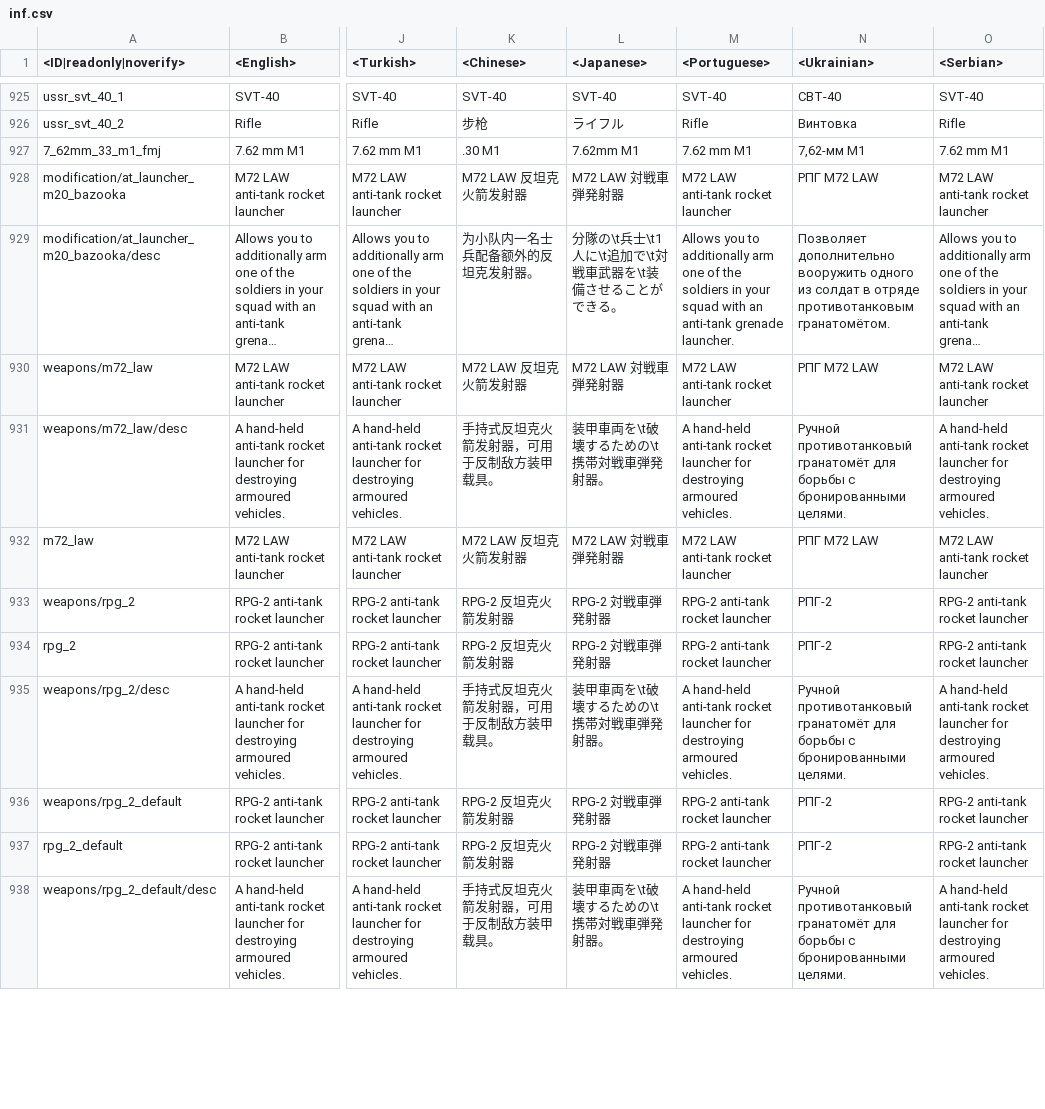
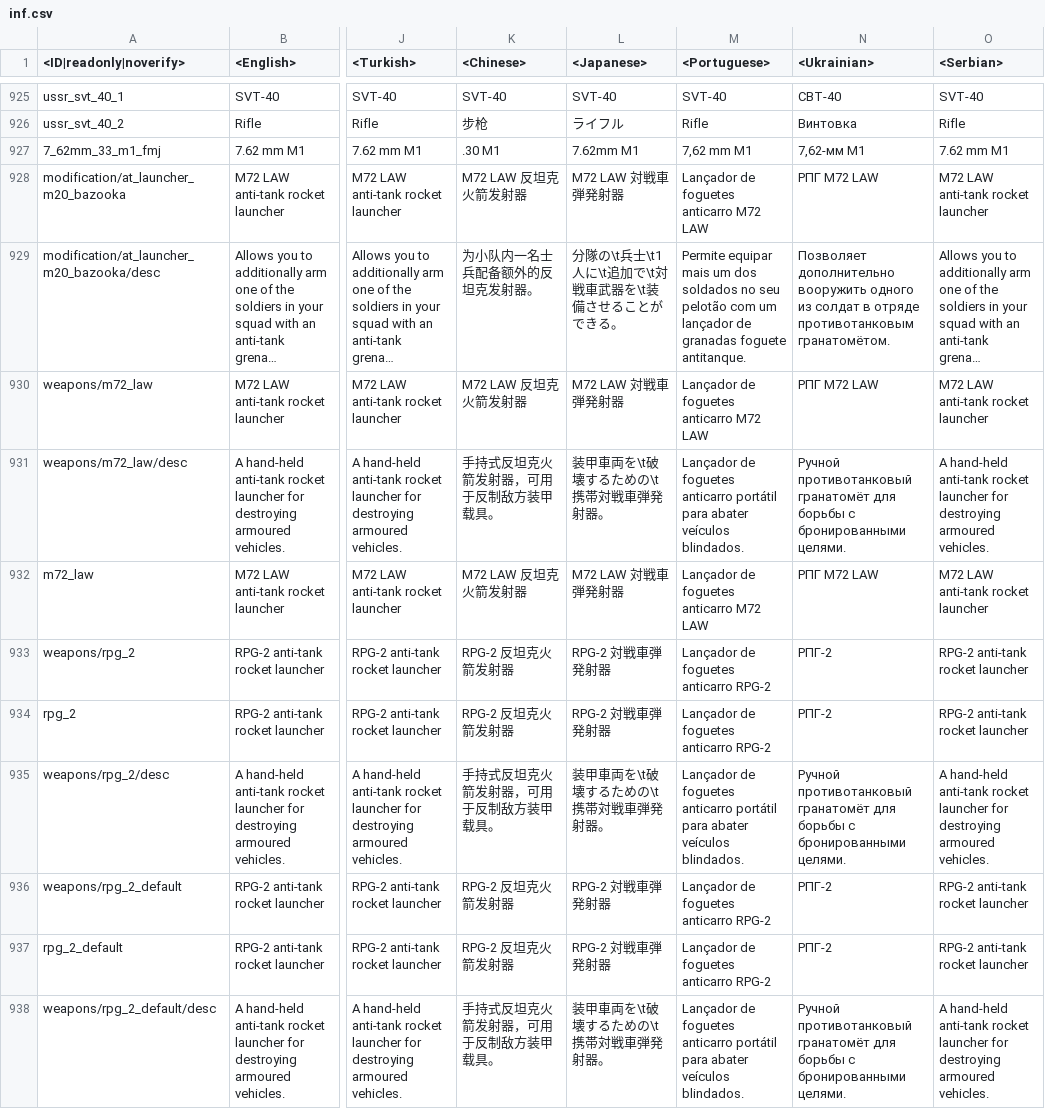
Before and after one commit to Beafty/astrbot_plugin_checkwtplayerlist, a CSV file: lang/inf.csv, drawn as a sheet; only a part is shown, gaps mark what is left out; long unchanged cells end in …; the diff covers the shown part only; the diff names each change by its address in the sheet, - before the commit and + after, or states it on an @@ line.

```diff
--- a/lang/inf.csv
+++ b/lang/inf.csv
-M927 (<Portuguese>): 7.62 mm M1
+M927 (<Portuguese>): 7,62 mm M1
-M928 (<Portuguese>): M72 LAW anti-tank rocket launcher
+M928 (<Portuguese>): Lançador de foguetes anticarro M72 LAW
-M929 (<Portuguese>): Allows you to additionally arm one of the soldiers in your squad with an anti-tank grenade launcher.
+M929 (<Portuguese>): Permite equipar mais um dos soldados no seu pelotão com um lançador de granadas foguete antitanque.
-M930 (<Portuguese>): M72 LAW anti-tank rocket launcher
+M930 (<Portuguese>): Lançador de foguetes anticarro M72 LAW
-M931 (<Portuguese>): A hand-held anti-tank rocket launcher for destroying armoured vehicles.
+M931 (<Portuguese>): Lançador de foguetes anticarro portátil para abater veículos blindados.
-M932 (<Portuguese>): M72 LAW anti-tank rocket launcher
+M932 (<Portuguese>): Lançador de foguetes anticarro M72 LAW
-M933:M934 (<Portuguese>): RPG-2 anti-tank rocket launcher
+M933:M934 (<Portuguese>): Lançador de foguetes anticarro RPG-2
-M935 (<Portuguese>): A hand-held anti-tank rocket launcher for destroying armoured vehicles.
+M935 (<Portuguese>): Lançador de foguetes anticarro portátil para abater veículos blindados.
-M936:M937 (<Portuguese>): RPG-2 anti-tank rocket launcher
+M936:M937 (<Portuguese>): Lançador de foguetes anticarro RPG-2
-M938 (<Portuguese>): A hand-held anti-tank rocket launcher for destroying armoured vehicles.
+M938 (<Portuguese>): Lançador de foguetes anticarro portátil para abater veículos blindados.
```
Also changed, not shown: 20 edited cells elsewhere in this file, 9 other files.
